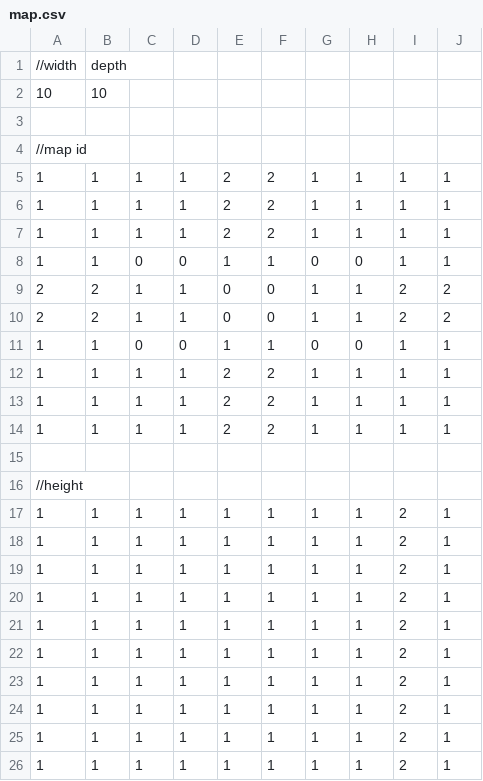
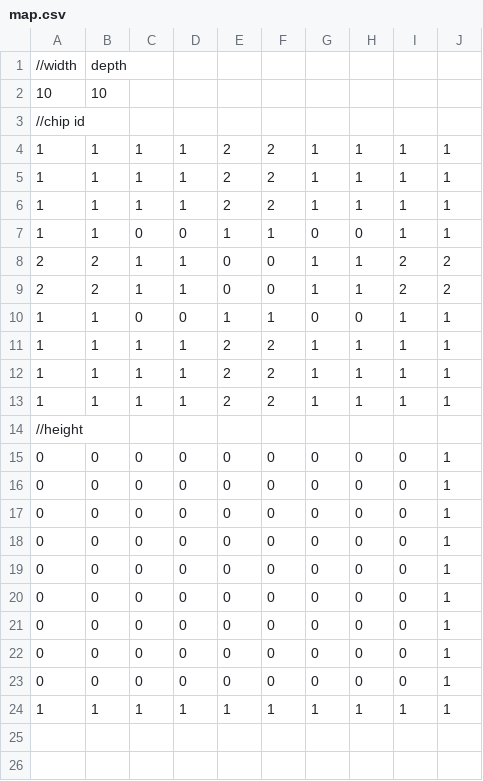
Before and after one commit to Turgure/Simulation_3D, a CSV file: data/stage/stage1/map.csv, drawn as a sheet.

```diff
--- a/data/stage/stage1/map.csv
+++ b/data/stage/stage1/map.csv
@@ -2,4 +2,3 @@
 10, 10,,,,,,,,
-
-//map id
+//chip id
 1, 1, 1, 1, 2, 2, 1, 1, 1, 1
@@ -14,13 +13,12 @@
 1, 1, 1, 1, 2, 2, 1, 1, 1, 1
-
 //height
-1, 1, 1, 1, 1, 1, 1, 1, 2 ,1
-1, 1, 1, 1, 1, 1, 1, 1, 2 ,1
-1, 1, 1, 1, 1, 1, 1, 1, 2 ,1
-1, 1, 1, 1, 1, 1, 1, 1, 2 ,1
-1, 1, 1, 1, 1, 1, 1, 1, 2 ,1
-1, 1, 1, 1, 1, 1, 1, 1, 2 ,1
-1, 1, 1, 1, 1, 1, 1, 1, 2 ,1
-1, 1, 1, 1, 1, 1, 1, 1, 2 ,1
-1, 1, 1, 1, 1, 1, 1, 1, 2 ,1
-1, 1, 1, 1, 1, 1, 1, 1, 2 ,1
+0, 0, 0, 0, 0, 0, 0, 0, 0, 1
+0, 0, 0, 0, 0, 0, 0, 0, 0, 1
+0, 0, 0, 0, 0, 0, 0, 0, 0, 1
+0, 0, 0, 0, 0, 0, 0, 0, 0, 1
+0, 0, 0, 0, 0, 0, 0, 0, 0, 1
+0, 0, 0, 0, 0, 0, 0, 0, 0, 1
+0, 0, 0, 0, 0, 0, 0, 0, 0, 1
+0, 0, 0, 0, 0, 0, 0, 0, 0, 1
+0, 0, 0, 0, 0, 0, 0, 0, 0, 1
+1, 1, 1, 1, 1, 1, 1, 1, 1, 1
```
Also changed, not shown: data/stage/stage2/map.csv, 12 other files.
